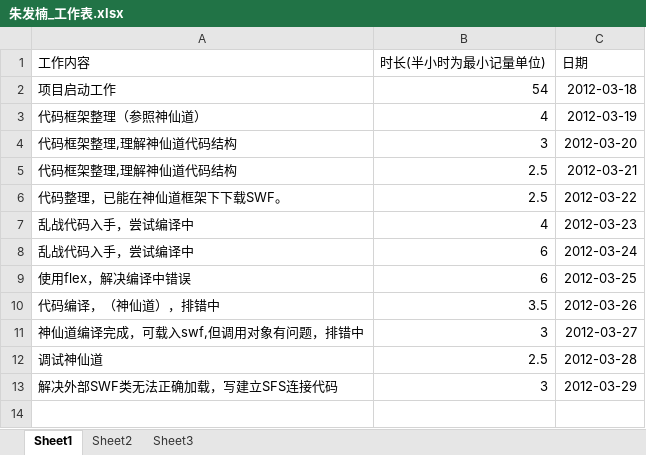
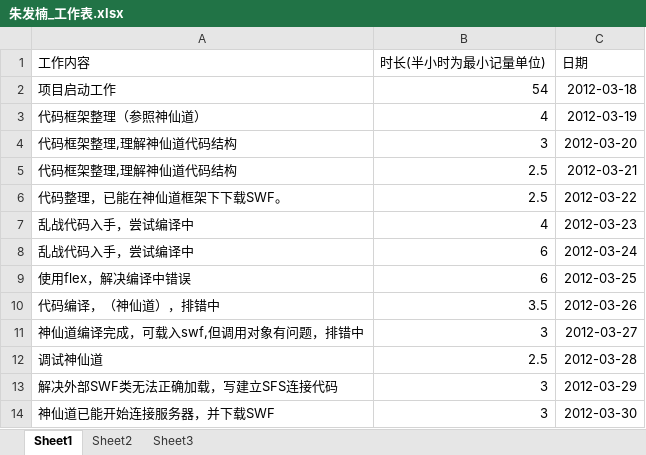
Before and after one commit to phicuong08/i-card-v1, an Excel workbook: work_log/朱发楠_工作表.xlsx, sheet Sheet1, drawn as a sheet; values as stored, in another font and other column widths than the file's, no borders; the diff names each change by its address in the sheet, - before the commit and + after, or states it on an @@ line.

```diff
--- a/work_log/朱发楠_工作表.xlsx (sheet Sheet1)
+++ b/work_log/朱发楠_工作表.xlsx (sheet Sheet1)
+row 14: 神仙道已能开始连接服务器，并下载SWF | 3 | 2012-03-30
```
